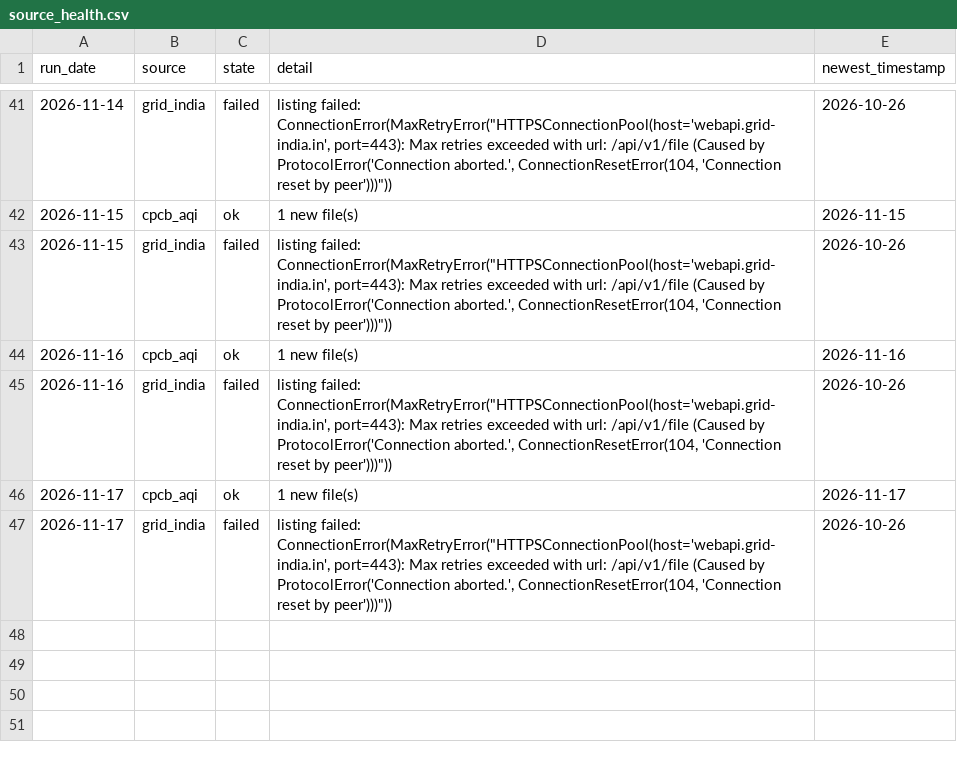
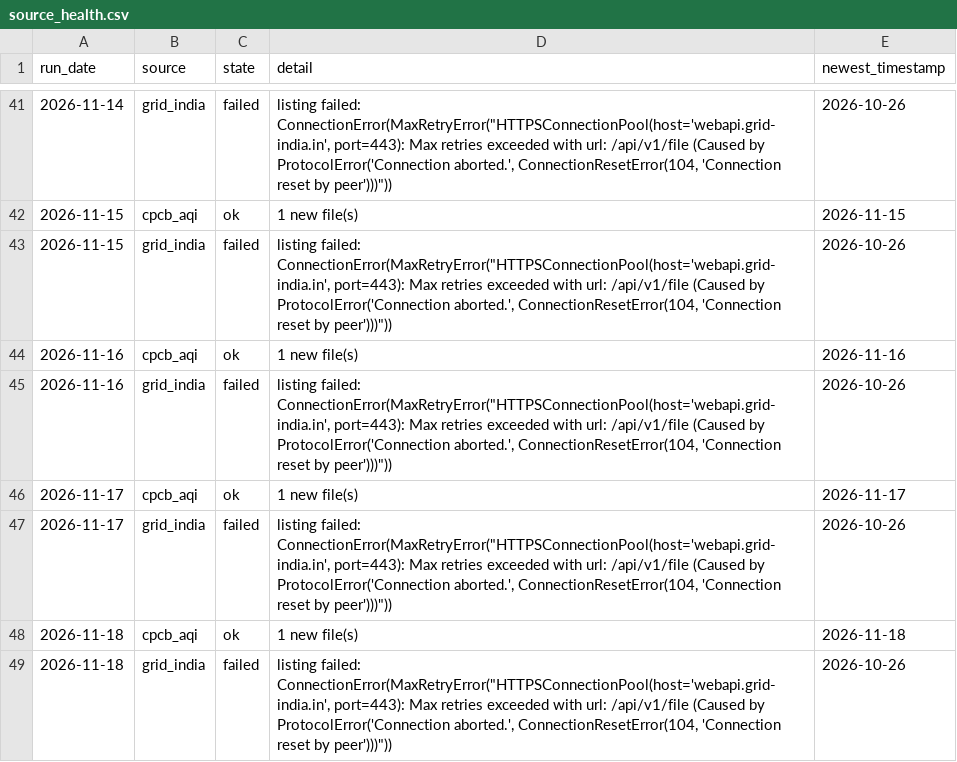
Before and after one commit to Tharun0127/Bhavishya, a CSV file: health/source_health.csv, drawn as a sheet; only a part is shown, gaps mark what is left out.

Commit message:
data: fetch and inputs for 2026-11-18

```diff
--- a/health/source_health.csv
+++ b/health/source_health.csv
@@ -47 +47,3 @@ run_date,source,state,detail,newest_timestamp
 2026-11-17,grid_india,failed,"listing failed: ConnectionError(MaxRetryError(""HTTPSConnectionPool(host='webapi.grid-india.in', port=443): Max retries exceeded with url: /api/v1/file (Caused by ProtocolError('Connection aborted.', ConnectionResetError(104, 'Connection reset by peer')))""))",2026-10-26
+2026-11-18,cpcb_aqi,ok,1 new file(s),2026-11-18
+2026-11-18,grid_india,failed,"listing failed: ConnectionError(MaxRetryError(""HTTPSConnectionPool(host='webapi.grid-india.in', port=443): Max retries exceeded with url: /api/v1/file (Caused by ProtocolError('Connection aborted.', ConnectionResetError(104, 'Connection reset by peer')))""))",2026-10-26
```
Also changed, not shown: raw_index.csv, 5 other files.
